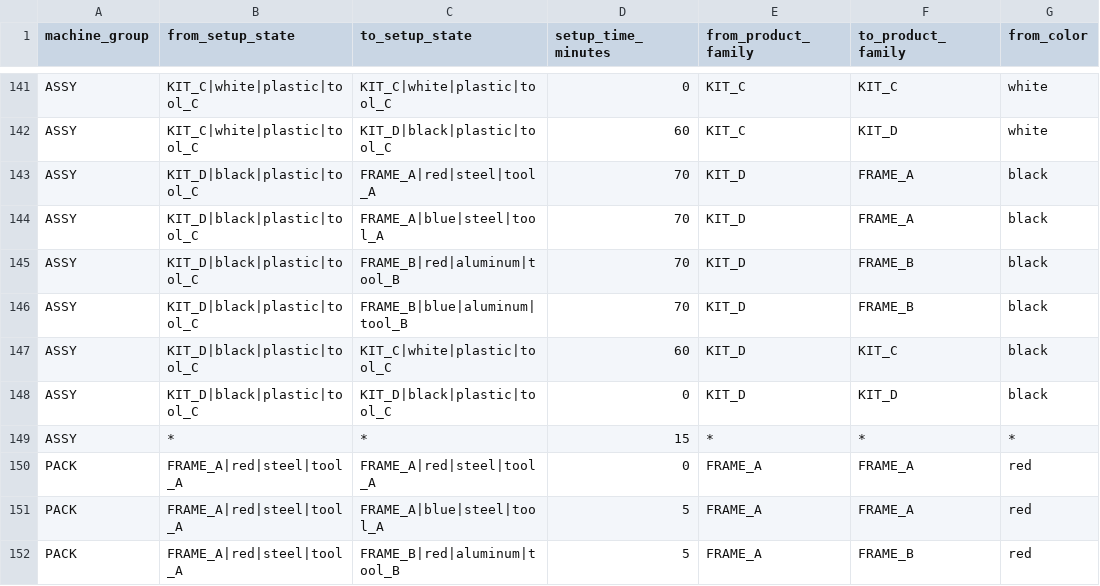
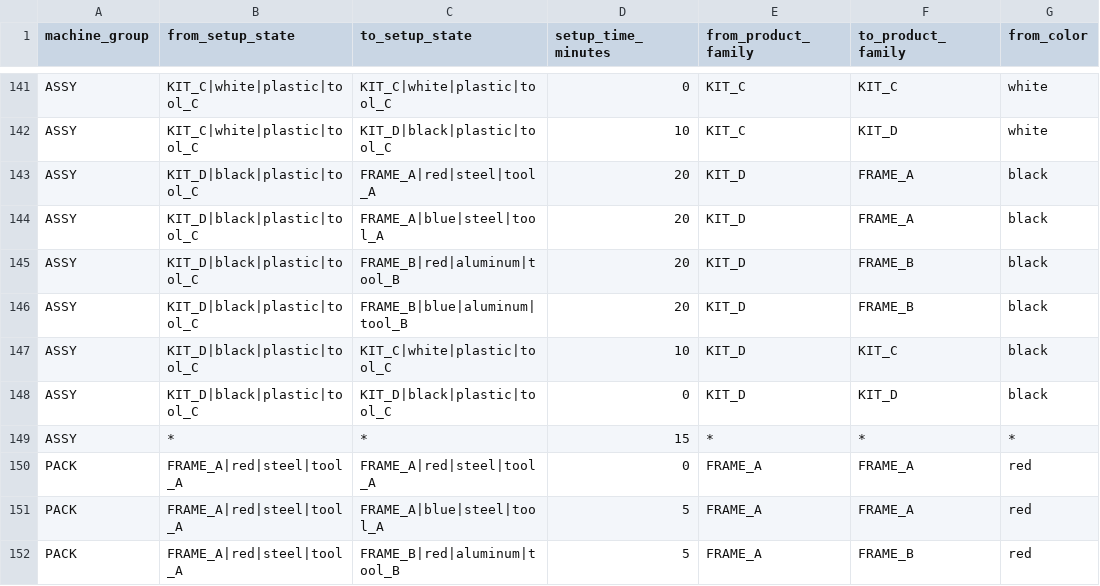
Before and after one commit to rtovsiannikov/optimal_scheduling, a CSV file: generated_factory_demo_data/sequence_setup_demo/setup_matrix.csv, drawn as a sheet; only a part is shown, gaps mark what is left out; the diff covers the shown part only; the diff names each change by its address in the sheet, - before the commit and + after, or states it on an @@ line.

```diff
--- a/generated_factory_demo_data/sequence_setup_demo/setup_matrix.csv
+++ b/generated_factory_demo_data/sequence_setup_demo/setup_matrix.csv
-D142 (setup_time_minutes): 60
+D142 (setup_time_minutes): 10
-D143:D146 (setup_time_minutes): 70
+D143:D146 (setup_time_minutes): 20
-D147 (setup_time_minutes): 60
+D147 (setup_time_minutes): 10
```
Also changed, not shown: 20 edited cells elsewhere in this file, 1 other file.
